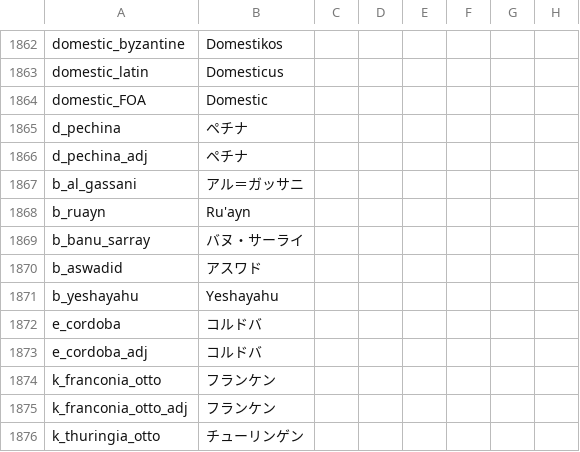
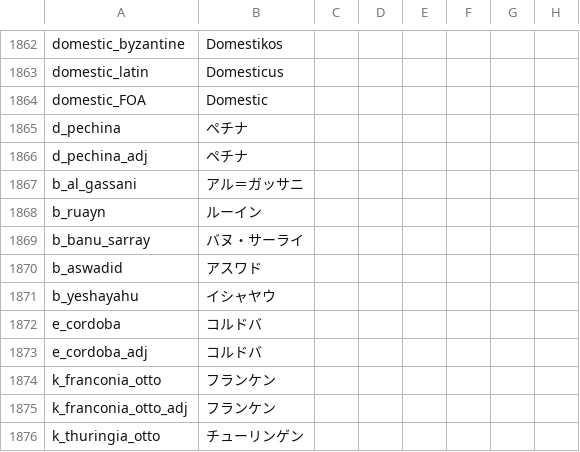
Before and after one commit to matanki-saito/CK2JPModAppendixI, a CSV file: source/localisation/LT.csv, drawn as a sheet; only a part is shown, gaps mark what is left out; the diff names each change by its address in the sheet, - before the commit and + after, or states it on an @@ line.

Commit message:
Save/Update files

```diff
--- a/source/localisation/LT.csv
+++ b/source/localisation/LT.csv
-B1868: Ru'ayn
+B1868: ルーイン
-B1871: Yeshayahu
+B1871: イシャヤウ
```
